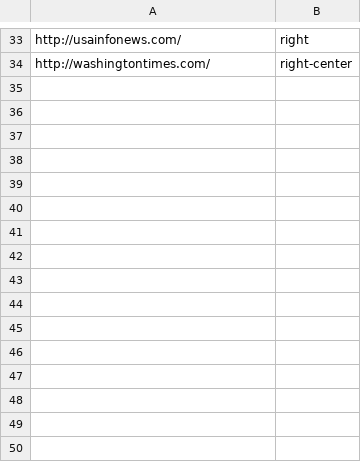
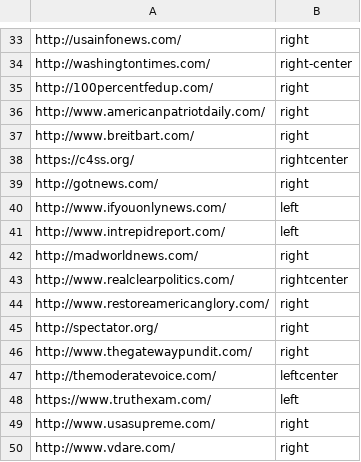
Before and after one commit to tjwhalenUVA/DAEN690, a CSV file: EDA/toBeUpdated.csv, drawn as a sheet; only a part is shown, gaps mark what is left out; the diff names each change by its address in the sheet, - before the commit and + after, or states it on an @@ line.

```diff
--- a/EDA/toBeUpdated.csv
+++ b/EDA/toBeUpdated.csv
+row 35: http://100percentfedup.com/ | right
+row 36: http://www.americanpatriotdaily.com/ | right
+row 37: http://www.breitbart.com/ | right
+row 38: https://c4ss.org/ | rightcenter
+row 39: http://gotnews.com/ | right
+row 40: http://www.ifyouonlynews.com/ | left
+row 41: http://www.intrepidreport.com/ | left
+row 42: http://madworldnews.com/ | right
+row 43: http://www.realclearpolitics.com/ | rightcenter
+row 44: http://www.restoreamericanglory.com/ | right
+row 45: http://spectator.org/ | right
+row 46: http://www.thegatewaypundit.com/ | right
+row 47: http://themoderatevoice.com/ | leftcenter
+row 48: https://www.truthexam.com/ | left
+row 49: http://www.usasupreme.com/ | right
+row 50: http://www.vdare.com/ | right
```
Also changed, not shown: EDA/toBeDeleted.csv.
